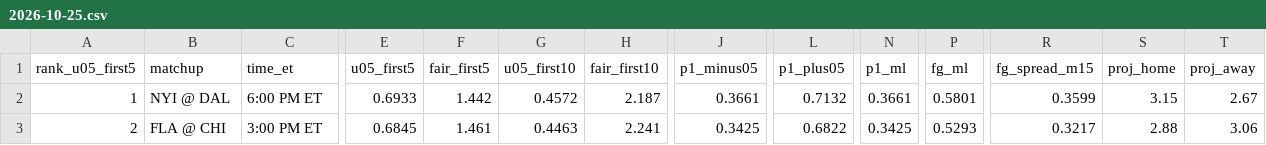
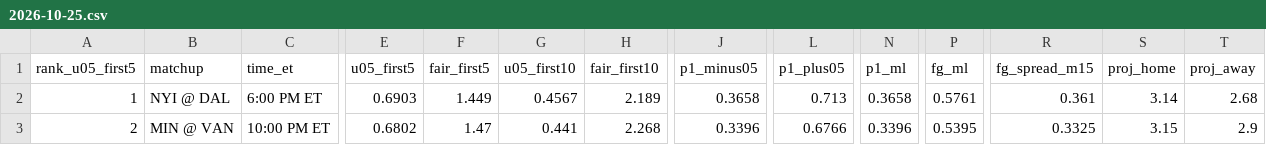
Before and after one commit to Moneyg604/nhl-early-goal, a CSV file: docs/days/2026-10-25.csv, drawn as a sheet; only a part is shown, gaps mark what is left out; the diff covers the shown part only; the diff names each change by its address in the sheet, - before the commit and + after, or states it on an @@ line.

```diff
--- a/docs/days/2026-10-25.csv
+++ b/docs/days/2026-10-25.csv
-E2 (u05_first5): 0.6933
+E2 (u05_first5): 0.6903
-F2 (fair_first5): 1.442
+F2 (fair_first5): 1.449
-G2 (u05_first10): 0.4572
+G2 (u05_first10): 0.4567
-H2 (fair_first10): 2.187
+H2 (fair_first10): 2.189
-J2 (p1_minus05): 0.3661
+J2 (p1_minus05): 0.3658
-L2 (p1_plus05): 0.7132
+L2 (p1_plus05): 0.713
-N2 (p1_ml): 0.3661
+N2 (p1_ml): 0.3658
-P2 (fg_ml): 0.5801
+P2 (fg_ml): 0.5761
-R2 (fg_spread_m15): 0.3599
+R2 (fg_spread_m15): 0.361
-S2 (proj_home): 3.15
+S2 (proj_home): 3.14
-T2 (proj_away): 2.67
+T2 (proj_away): 2.68
-B3 (matchup): FLA @ CHI
+B3 (matchup): MIN @ VAN
-C3 (time_et): 3:00 PM ET
+C3 (time_et): 10:00 PM ET
-E3 (u05_first5): 0.6845
+E3 (u05_first5): 0.6802
-F3 (fair_first5): 1.461
+F3 (fair_first5): 1.47
-G3 (u05_first10): 0.4463
+G3 (u05_first10): 0.441
-H3 (fair_first10): 2.241
+H3 (fair_first10): 2.268
-J3 (p1_minus05): 0.3425
+J3 (p1_minus05): 0.3396
-L3 (p1_plus05): 0.6822
+L3 (p1_plus05): 0.6766
-N3 (p1_ml): 0.3425
+N3 (p1_ml): 0.3396
-P3 (fg_ml): 0.5293
+P3 (fg_ml): 0.5395
-R3 (fg_spread_m15): 0.3217
+R3 (fg_spread_m15): 0.3325
-S3 (proj_home): 2.88
+S3 (proj_home): 3.15
-T3 (proj_away): 3.06
+T3 (proj_away): 2.9
```
Also changed, not shown: 49 edited cells elsewhere in this file, docs/days/2026-10-24.csv, 41 other files.
